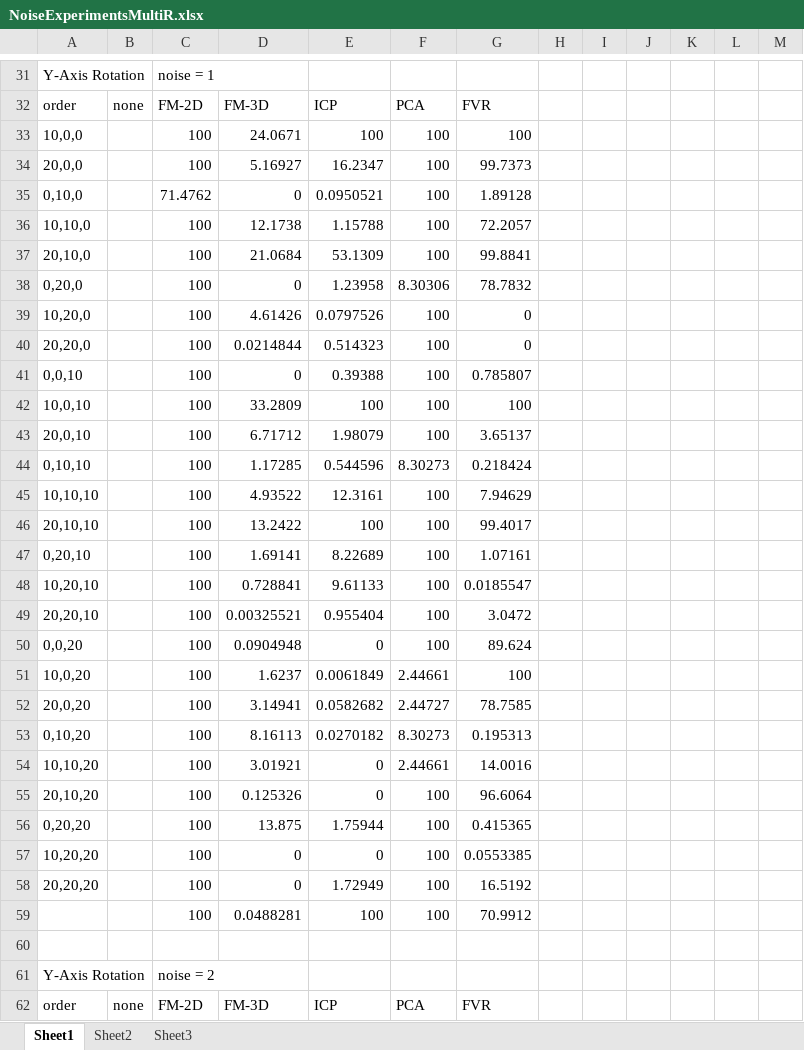
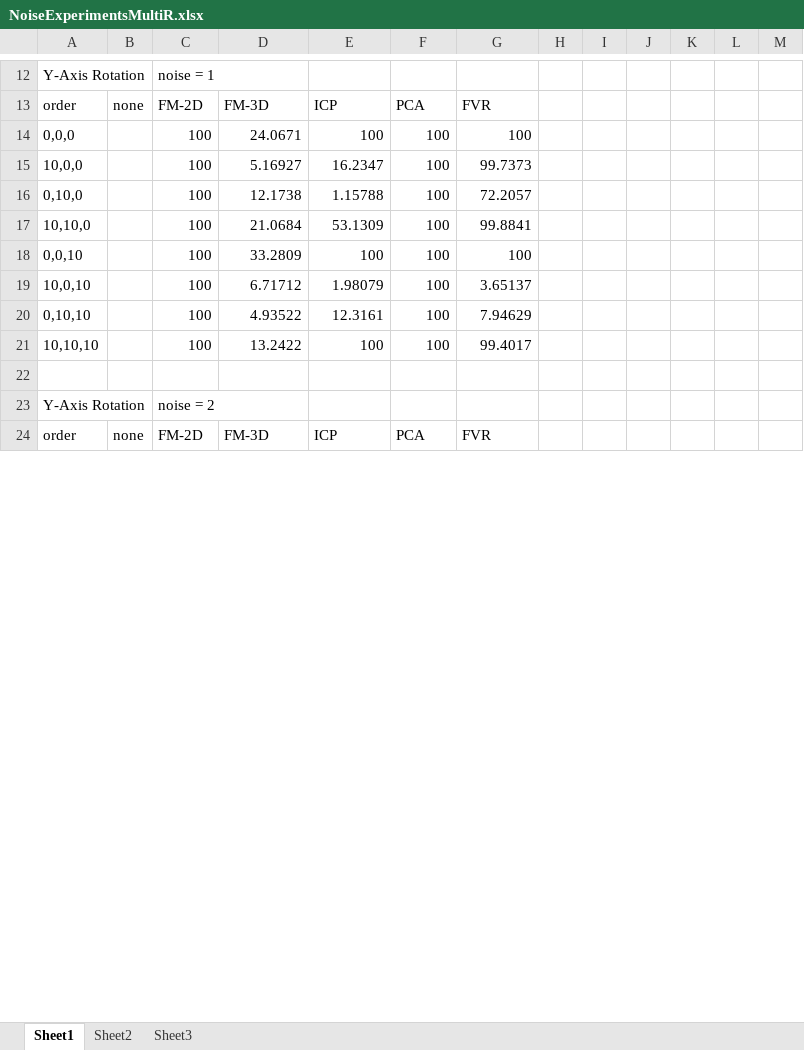
Before and after one commit to lukes611/phdThesis, an Excel workbook: results/NoiseExperimentsMultiR.xlsx, sheet Sheet1, drawn as a sheet; only a part is shown, gaps mark what is left out; values as stored, in another font and other column widths than the file's, no borders; charts and pictures not drawn; removed rows and columns are numbered as before the commit, all else as after; the diff covers the shown part only; the diff names each change by its address in the sheet, - before the commit and + after, or states it on an @@ line.

```diff
--- a/results/NoiseExperimentsMultiR.xlsx (sheet Sheet1)
+++ b/results/NoiseExperimentsMultiR.xlsx (sheet Sheet1)
-A14: 10,0,0
+A14: 0,0,0
-A15: 20,0,0
+A15: 10,0,0
-row 35: 0,10,0 |  | 71.4762 | 0 | 0.0950521 | 100 | 1.89128
-A16: 10,10,0
+A16: 0,10,0
-A17: 20,10,0
+A17: 10,10,0
-row 38: 0,20,0 |  | 100 | 0 | 1.23958 | 8.30306 | 78.7832
-row 39: 10,20,0 |  | 100 | 4.61426 | 0.0797526 | 100 | 0
-row 40: 20,20,0 |  | 100 | 0.0214844 | 0.514323 | 100 | 0
-row 41: 0,0,10 |  | 100 | 0 | 0.39388 | 100 | 0.785807
-A18: 10,0,10
+A18: 0,0,10
-A19: 20,0,10
+A19: 10,0,10
-row 44: 0,10,10 |  | 100 | 1.17285 | 0.544596 | 8.30273 | 0.218424
-A20: 10,10,10
+A20: 0,10,10
-A21: 20,10,10
+A21: 10,10,10
-row 47: 0,20,10 |  | 100 | 1.69141 | 8.22689 | 100 | 1.07161
-row 48: 10,20,10 |  | 100 | 0.728841 | 9.61133 | 100 | 0.0185547
-row 49: 20,20,10 |  | 100 | 0.00325521 | 0.955404 | 100 | 3.0472
-row 50: 0,0,20 |  | 100 | 0.0904948 | 0 | 100 | 89.624
-row 51: 10,0,20 |  | 100 | 1.6237 | 0.0061849 | 2.44661 | 100
-row 52: 20,0,20 |  | 100 | 3.14941 | 0.0582682 | 2.44727 | 78.7585
-row 53: 0,10,20 |  | 100 | 8.16113 | 0.0270182 | 8.30273 | 0.195313
-row 54: 10,10,20 |  | 100 | 3.01921 | 0 | 2.44661 | 14.0016
-row 55: 20,10,20 |  | 100 | 0.125326 | 0 | 100 | 96.6064
-row 56: 0,20,20 |  | 100 | 13.875 | 1.75944 | 100 | 0.415365
-row 57: 10,20,20 |  | 100 | 0 | 0 | 100 | 0.0553385
-row 58: 20,20,20 |  | 100 | 0 | 1.72949 | 100 | 16.5192
-row 59:  |  | 100 | 0.0488281 | 100 | 100 | 70.9912
```
Also changed, not shown: 38 removed rows and 8 edited cells elsewhere in this sheet, formulas that keep their value, charts or pictures, results/Apartment.Texture.rotate.tests.v2.modified.xlsx, results/NoiseExperiments.xlsx, 5 other files.
